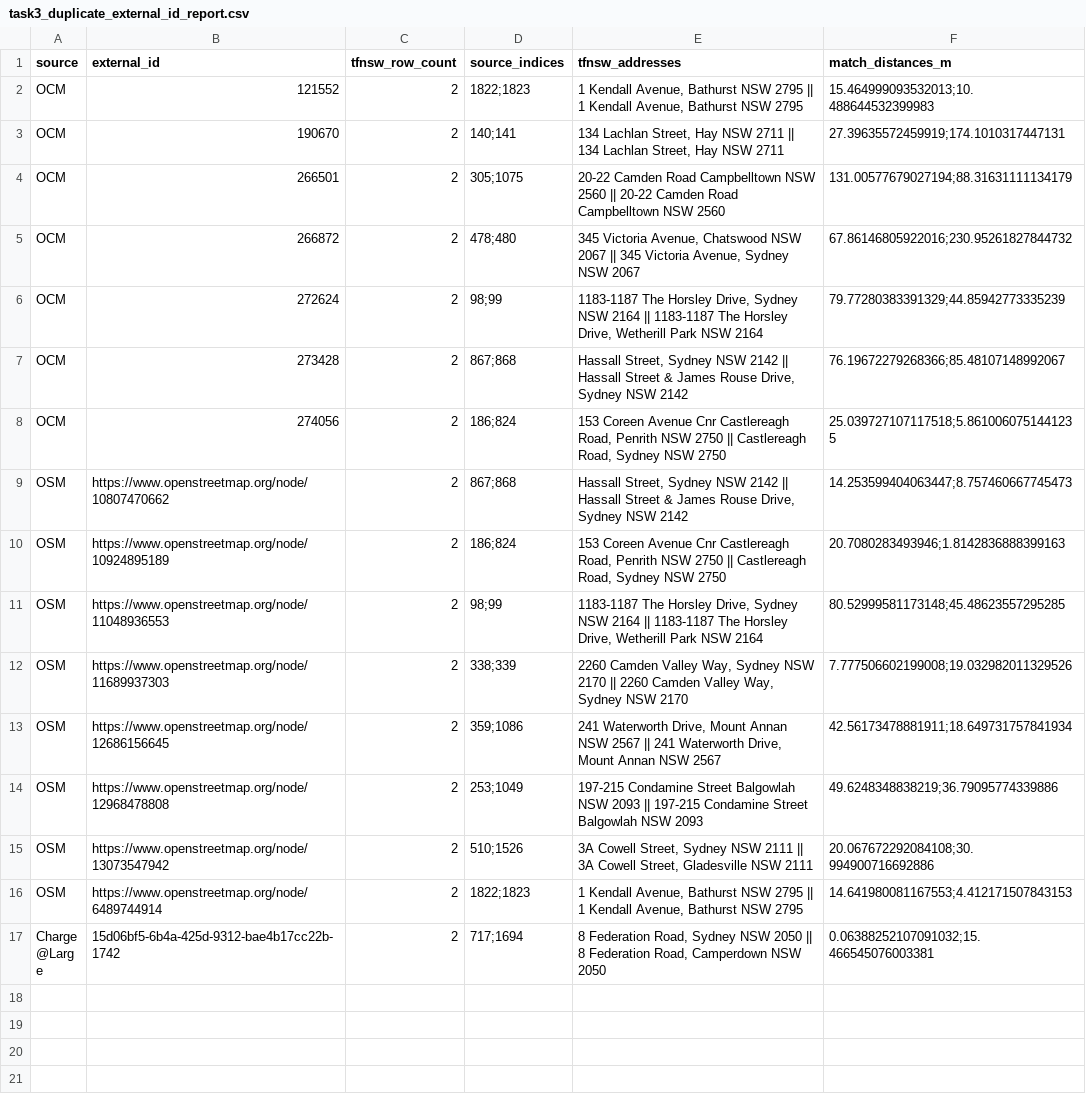
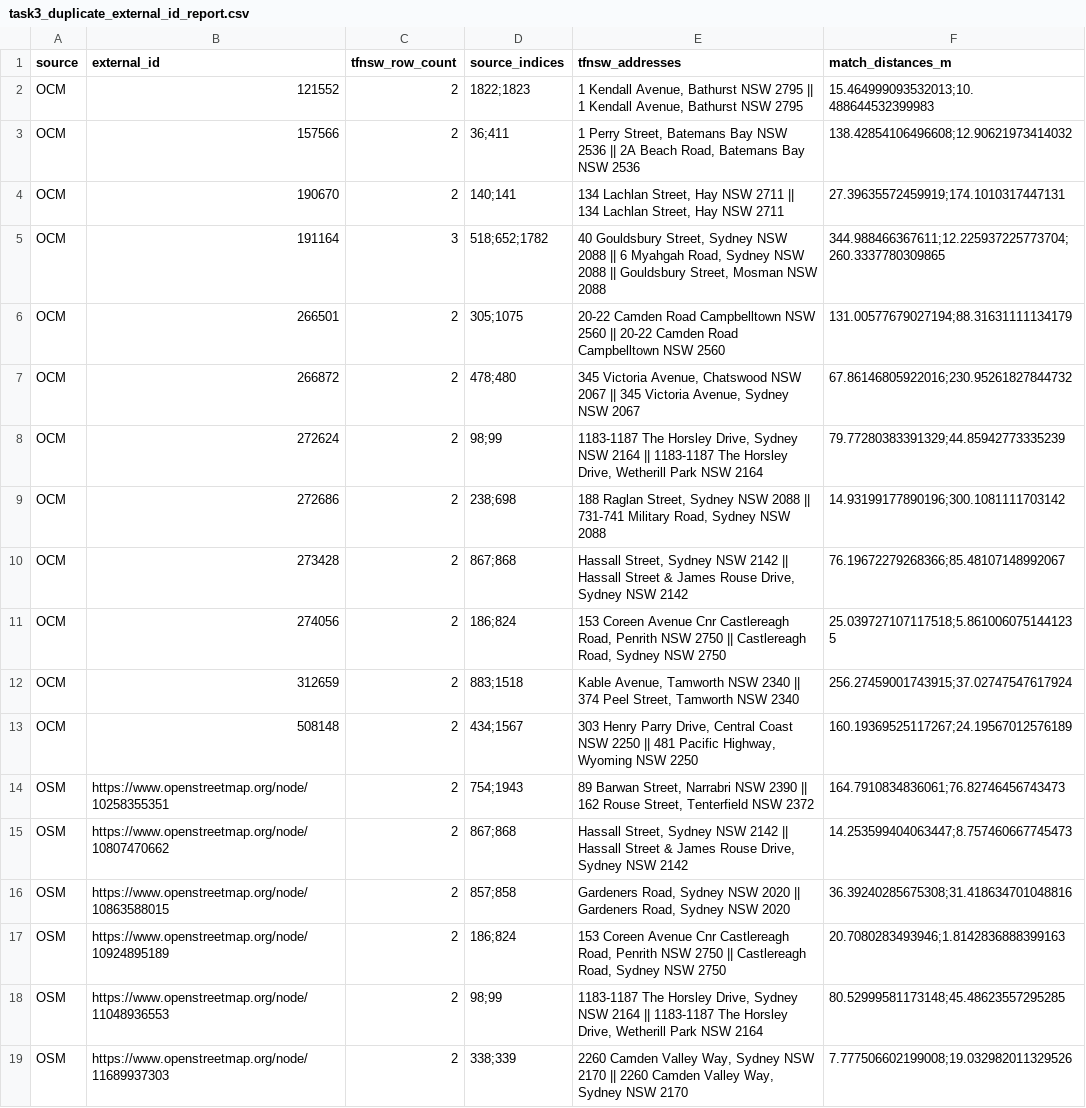
Before and after one commit to ark-leaf/COMP5339-EVCharger, a CSV file: data/result_data/task3_final_multisource_output/task3_duplicate_external_id_report.csv, drawn as a sheet; only a part is shown; the shorter side is filled out with more unchanged rows; the diff covers the shown part only.

```diff
--- a/data/result_data/task3_final_multisource_output/task3_duplicate_external_id_report.csv
+++ b/data/result_data/task3_final_multisource_output/task3_duplicate_external_id_report.csv
@@ -2,3 +2,5 @@ source,external_id,tfnsw_row_count,source_indices,tfnsw_addresses,match_distance
 OCM,121552,2,1822;1823,"1 Kendall Avenue, Bathurst NSW 2795 || 1 Kendall Avenue, Bathurst NSW 2795",15.464999093532013;10.488644532399983
+OCM,157566,2,36;411,"1 Perry Street, Batemans Bay NSW 2536 || 2A Beach Road, Batemans Bay NSW 2536",138.42854106496608;12.90621973414032
 OCM,190670,2,140;141,"134 Lachlan Street, Hay NSW 2711 || 134 Lachlan Street, Hay NSW 2711",27.39635572459919;174.1010317447131
+OCM,191164,3,518;652;1782,"40 Gouldsbury Street, Sydney NSW 2088 || 6 Myahgah Road, Sydney NSW 2088 || Gouldsbury Street, Mosman NSW 2088",344.988466367611;12.225937225773704;260.3337780309865
 OCM,266501,2,305;1075,20-22 Camden Road Campbelltown NSW 2560 || 20-22 Camden Road Campbelltown NSW 2560,131.00577679027194;88.31631111134179
@@ -6,5 +8,10 @@ OCM,266872,2,478;480,"345 Victoria Avenue, Chatswood NSW 2067 || 345 Victoria Av
 OCM,272624,2,98;99,"1183-1187 The Horsley Drive, Sydney NSW 2164 || 1183-1187 The Horsley Drive, Wetherill Park NSW 2164",79.77280383391329;44.85942773335239
+OCM,272686,2,238;698,"188 Raglan Street, Sydney NSW 2088 || 731-741 Military Road, Sydney NSW 2088",14.93199177890196;300.1081111703142
 OCM,273428,2,867;868,"Hassall Street, Sydney NSW 2142 || Hassall Street & James Rouse Drive, Sydney NSW 2142",76.19672279268366;85.48107148992067
 OCM,274056,2,186;824,"153 Coreen Avenue Cnr Castlereagh Road, Penrith NSW 2750 || Castlereagh Road, Sydney NSW 2750",25.039727107117518;5.8610060751441235
+OCM,312659,2,883;1518,"Kable Avenue, Tamworth NSW 2340 || 374 Peel Street, Tamworth NSW 2340",256.27459001743915;37.02747547617924
+OCM,508148,2,434;1567,"303 Henry Parry Drive, Central Coast NSW 2250 || 481 Pacific Highway, Wyoming NSW 2250",160.19369525117267;24.19567012576189
+OSM,https://www.openstreetmap.org/node/10258355351,2,754;1943,"89 Barwan Street, Narrabri NSW 2390 || 162 Rouse Street, Tenterfield NSW 2372",164.7910834836061;76.82746456743473
 OSM,https://www.openstreetmap.org/node/10807470662,2,867;868,"Hassall Street, Sydney NSW 2142 || Hassall Street & James Rouse Drive, Sydney NSW 2142",14.253599404063447;8.757460667745473
+OSM,https://www.openstreetmap.org/node/10863588015,2,857;858,"Gardeners Road, Sydney NSW 2020 || Gardeners Road, Sydney NSW 2020",36.39240285675308;31.418634701048816
 OSM,https://www.openstreetmap.org/node/10924895189,2,186;824,"153 Coreen Avenue Cnr Castlereagh Road, Penrith NSW 2750 || Castlereagh Road, Sydney NSW 2750",20.7080283493946;1.8142836888399163
```
Also changed, not shown: 12 added rows elsewhere in this file, 40 other files.
